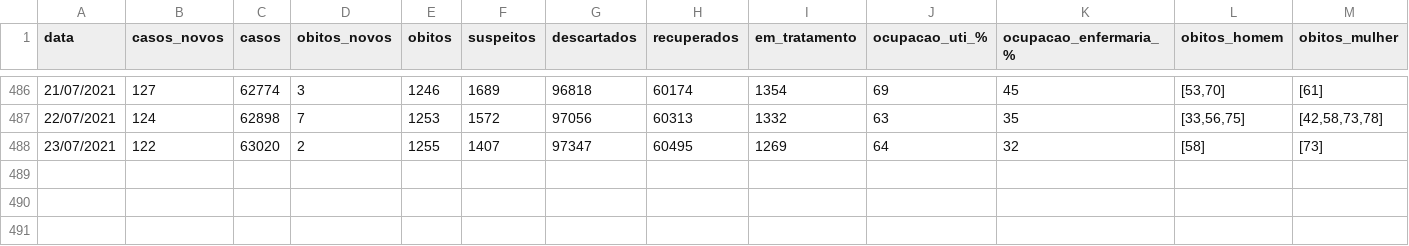
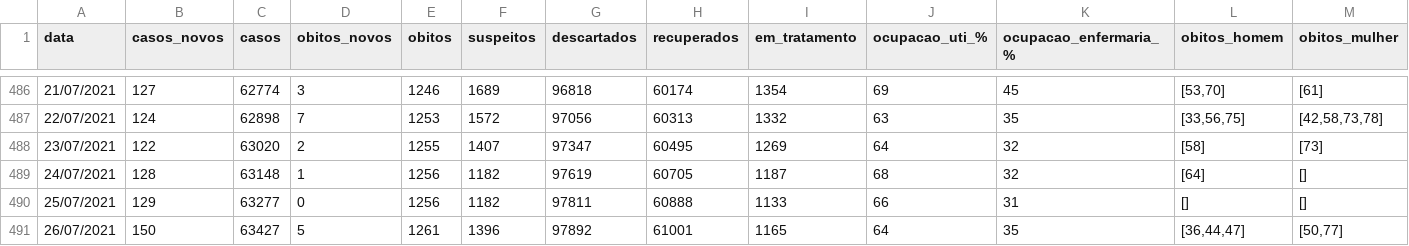
Before and after one commit to julianogiusti/covid19-piracicaba-sp, a CSV file: covid19_piracicaba_sp.csv, drawn as a sheet; only a part is shown, gaps mark what is left out; rows hold the shown columns only; the diff names each change by its address in the sheet, - before the commit and + after, or states it on an @@ line.

Commit message:
Atualização 26/07/2021

```diff
--- a/covid19_piracicaba_sp.csv
+++ b/covid19_piracicaba_sp.csv
+row 489: 24/07/2021 | 128 | 63148 | 1 | 1256 | 1182 | 97619 | 60705 | 1187 | 68 | 32 | [64] | []
+row 490: 25/07/2021 | 129 | 63277 | 0 | 1256 | 1182 | 97811 | 60888 | 1133 | 66 | 31 | [] | []
+row 491: 26/07/2021 | 150 | 63427 | 5 | 1261 | 1396 | 97892 | 61001 | 1165 | 64 | 35 | [36,44,47] | [50,77]
```
